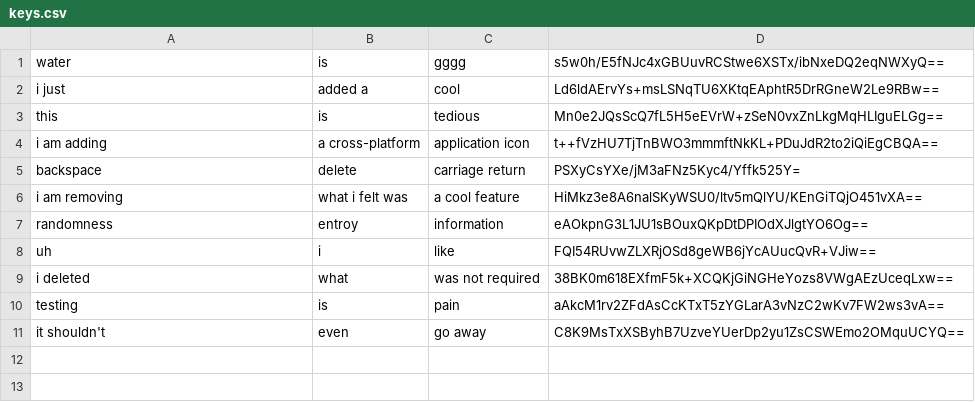
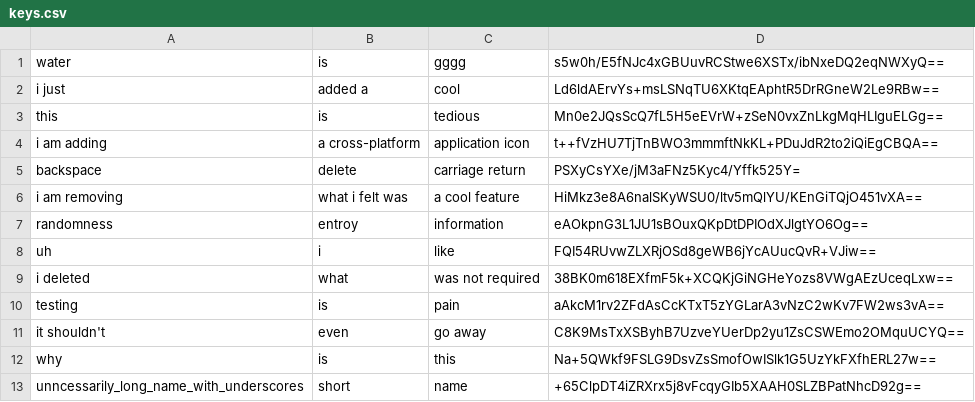
Before and after one commit to 34point5/key-manager, a CSV file: keys.csv, drawn as a sheet.

```diff
--- a/keys.csv
+++ b/keys.csv
@@ -11 +11,3 @@ testing,is,pain,aAkcM1rv2ZFdAsCcKTxT5zYGLarA3vNzC2wKv7FW2ws3vA==
 it shouldn't,even,go away,C8K9MsTxXSByhB7UzveYUerDp2yu1ZsCSWEmo2OMquUCYQ==
+why,is,this,Na+5QWkf9FSLG9DsvZsSmofOwISlk1G5UzYkFXfhERL27w==
+unncessarily_long_name_with_underscores,short,name,+65ClpDT4iZRXrx5j8vFcqyGIb5XAAH0SLZBPatNhcD92g==
```
Also changed, not shown: 2 other files.
